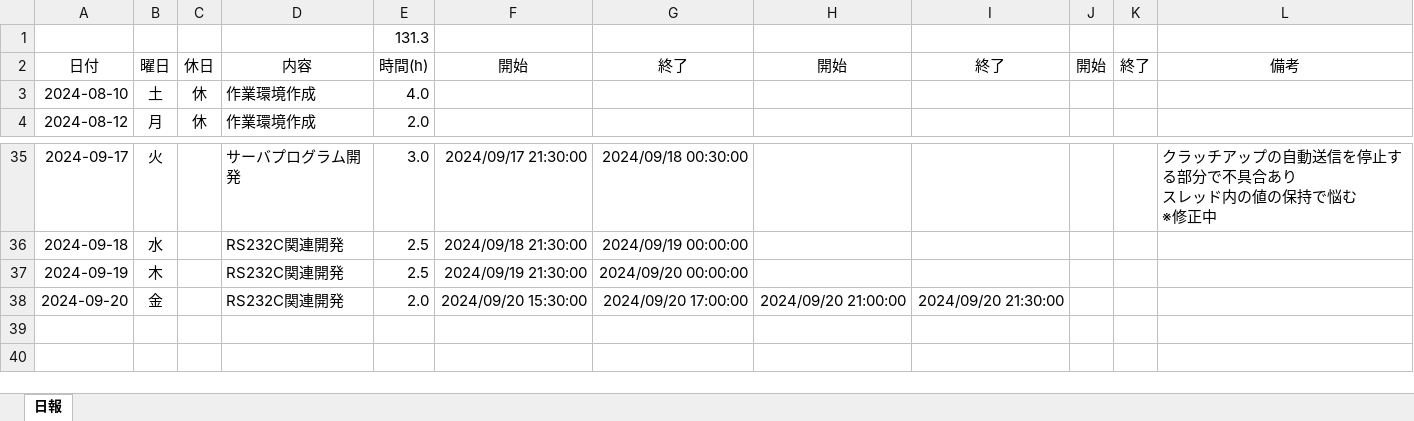
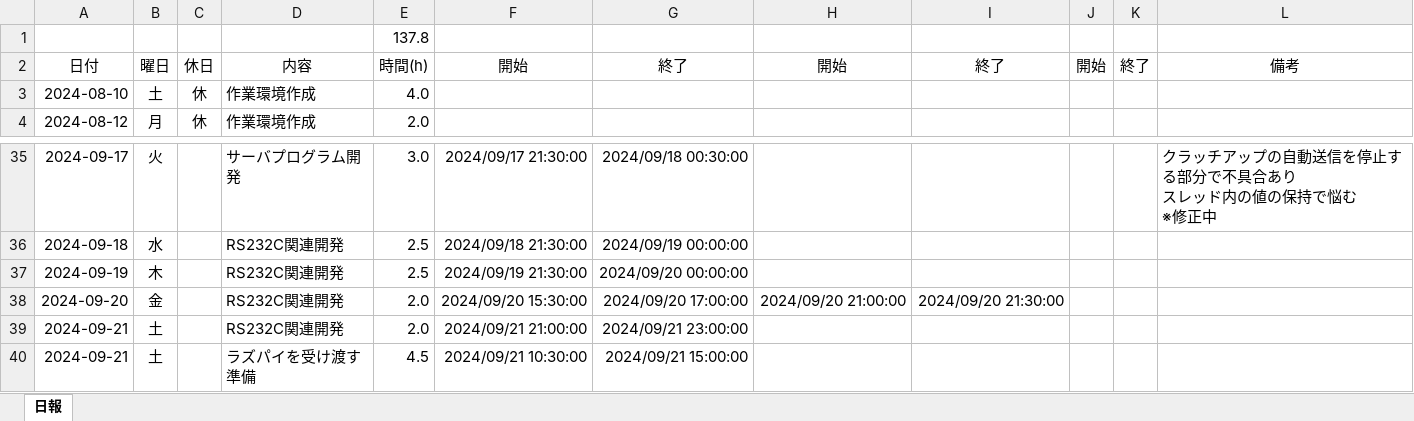
Before and after one commit to ikuratakashi/jyosetu, an Excel workbook: 作業日報.xlsx, sheet 日報, drawn as a sheet; only a part is shown, gaps mark what is left out; values as stored, in another font and other column widths than the file's, no borders; the diff names each change by its address in the sheet, - before the commit and + after, or states it on an @@ line.

```diff
--- a/作業日報.xlsx (sheet 日報)
+++ b/作業日報.xlsx (sheet 日報)
-E1: 131.3
+E1: 137.8
+row 39: 2024-09-21 | 土 |  | RS232C関連開発 | 2.0 | 2024/09/21 21:00:00 | 2024/09/21 23:00:00
+row 40: 2024-09-21 | 土 |  | ラズパイを受け渡す準備 | 4.5 | 2024/09/21 10:30:00 | 2024/09/21 15:00:00
```
Also changed, not shown: 2 other files.
